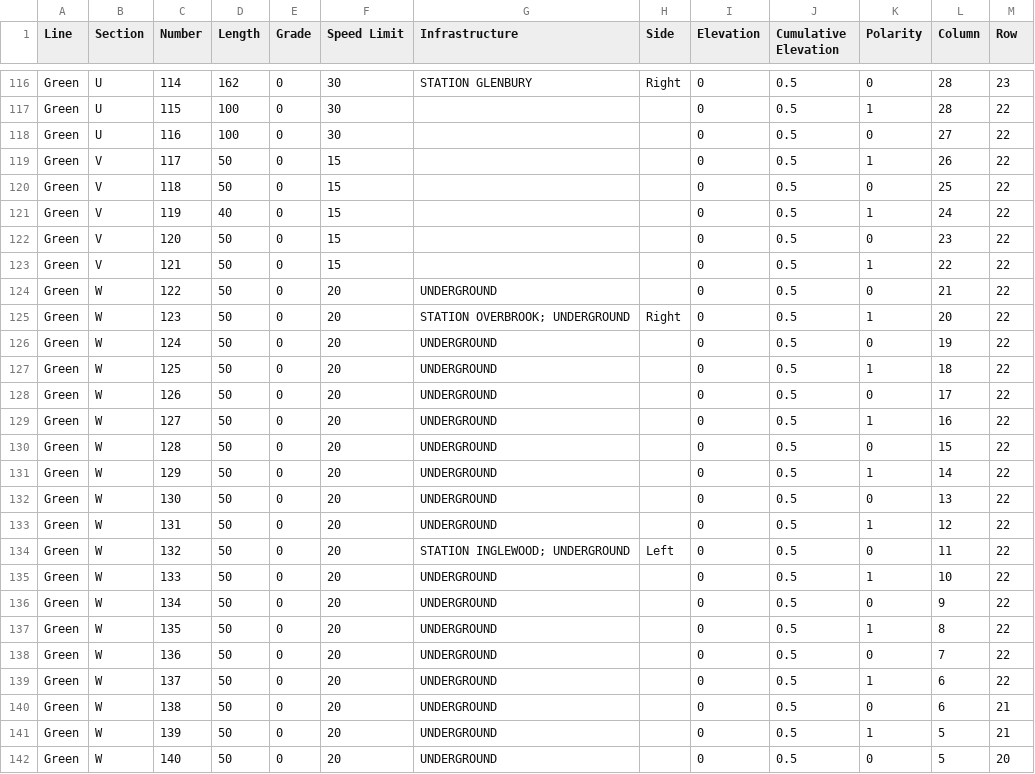
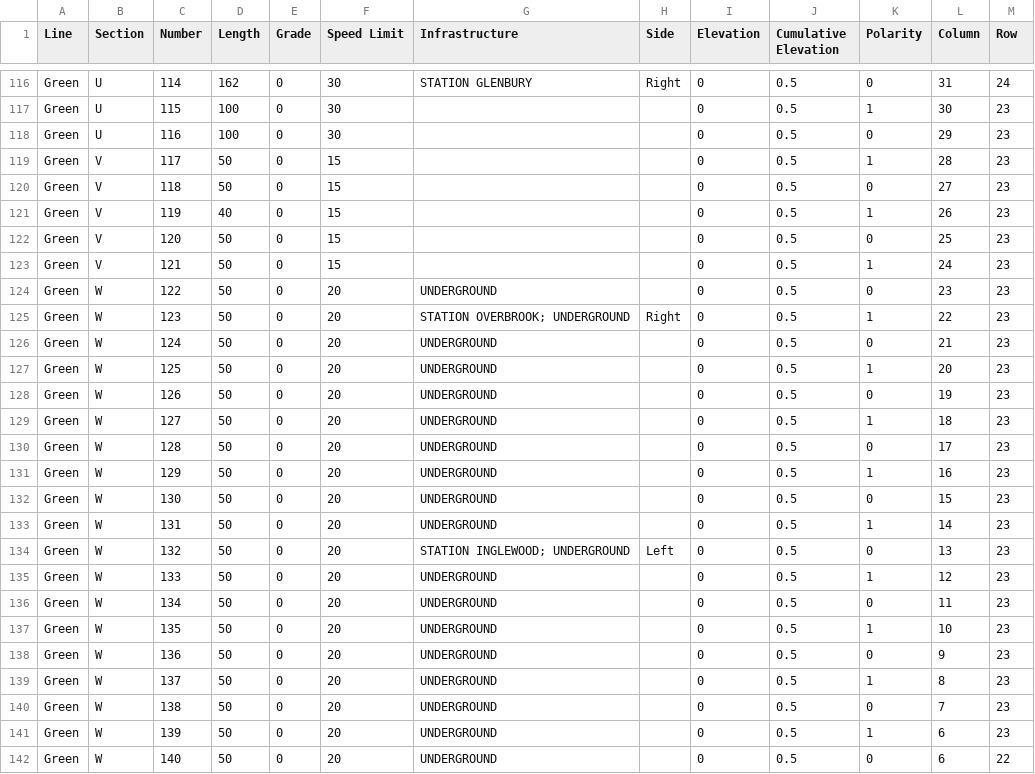
Before and after one commit to karthik-0413/ECE1140_TermProject, a CSV file: TrackModel/green_layout.csv, drawn as a sheet; only a part is shown, gaps mark what is left out; the diff covers the shown part only; the diff names each change by its address in the sheet, - before the commit and + after, or states it on an @@ line.

```diff
--- a/TrackModel/green_layout.csv
+++ b/TrackModel/green_layout.csv
-L116 (Column): 28
+L116 (Column): 31
-M116 (Row): 23
+M116 (Row): 24
-L117 (Column): 28
+L117 (Column): 30
-M117:M139 (Row): 22
+M117:M139 (Row): 23
-L118 (Column): 27
+L118 (Column): 29
-L119 (Column): 26
+L119 (Column): 28
-L120 (Column): 25
+L120 (Column): 27
-L121 (Column): 24
+L121 (Column): 26
-L122 (Column): 23
+L122 (Column): 25
-L123 (Column): 22
+L123 (Column): 24
-L124 (Column): 21
+L124 (Column): 23
-L125 (Column): 20
+L125 (Column): 22
-L126 (Column): 19
+L126 (Column): 21
-L127 (Column): 18
+L127 (Column): 20
-L128 (Column): 17
+L128 (Column): 19
-L129 (Column): 16
+L129 (Column): 18
-L130 (Column): 15
+L130 (Column): 17
-L131 (Column): 14
+L131 (Column): 16
-L132 (Column): 13
+L132 (Column): 15
-L133 (Column): 12
+L133 (Column): 14
-L134 (Column): 11
+L134 (Column): 13
-L135 (Column): 10
+L135 (Column): 12
-L136 (Column): 9
+L136 (Column): 11
-L137 (Column): 8
+L137 (Column): 10
-L138 (Column): 7
+L138 (Column): 9
-L139 (Column): 6
+L139 (Column): 8
-L140 (Column): 6
+L140 (Column): 7
-M140:M141 (Row): 21
+M140:M141 (Row): 23
-L141:L142 (Column): 5
+L141:L142 (Column): 6
-M142 (Row): 20
+M142 (Row): 22
```
Also changed, not shown: 83 edited cells elsewhere in this file, 3 other files.
